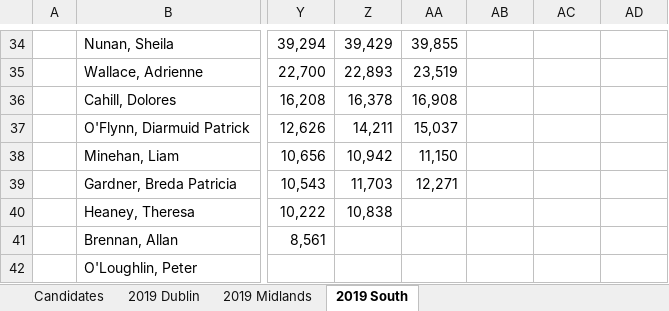
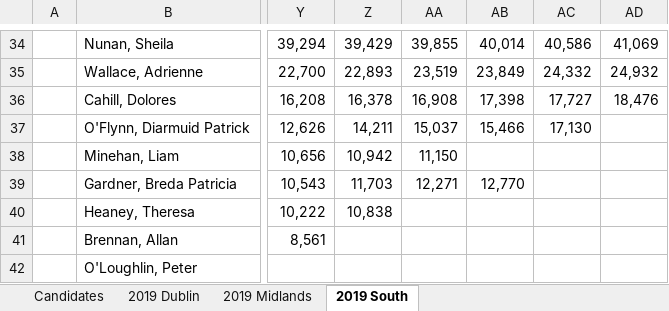
Before and after one commit to gerrymulvenna/council17, an Excel workbook: europarl/europarl-ireland-2019.xlsx, sheet 2019 South, drawn as a sheet; only a part is shown, gaps mark what is left out; values as stored, in another font and other column widths than the file's, no borders; the diff covers the shown part only; the diff names each change by its address in the sheet, - before the commit and + after, or states it on an @@ line.

Commit message:
3 more counts at south Signed-off-by: Gerry Mulvenna <git@movingwifi.com>

```diff
--- a/europarl/europarl-ireland-2019.xlsx (sheet 2019 South)
+++ b/europarl/europarl-ireland-2019.xlsx (sheet 2019 South)
-AB34: (empty)
+AB34: 40,014
-AC34: (empty)
+AC34: 40,586
-AD34: (empty)
+AD34: 41,069
-AB35: (empty)
+AB35: 23,849
-AC35: (empty)
+AC35: 24,332
-AD35: (empty)
+AD35: 24,932
-AB36: (empty)
+AB36: 17,398
-AC36: (empty)
+AC36: 17,727
-AD36: (empty)
+AD36: 18,476
-AB37: (empty)
+AB37: 15,466
-AC37: (empty)
+AC37: 17,130
-AB39: (empty)
+AB39: 12,770
```
Also changed, not shown: 14 added rows, 14 removed rows and 75 edited cells elsewhere in this sheet, sheet 2019 Midlands, formulas that keep their value, 1 other file.
